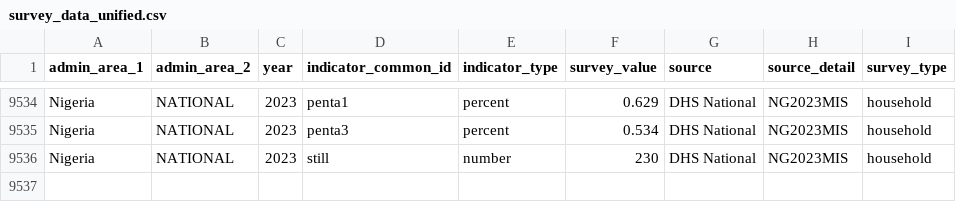
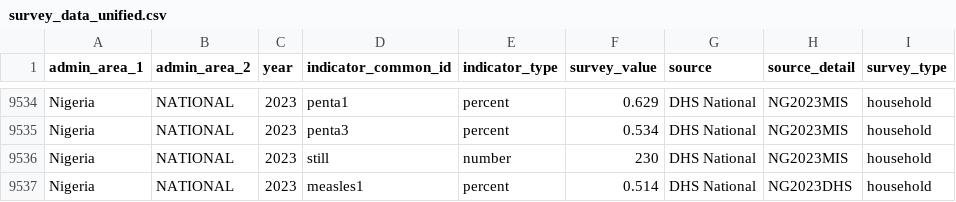
Before and after one commit to clairecda/FASTR_R_codes, a CSV file: survey_data_unified.csv, drawn as a sheet; only a part is shown, gaps mark what is left out.

Commit message:
measles value for 2023 - added

```diff
--- a/survey_data_unified.csv
+++ b/survey_data_unified.csv
@@ -9536 +9536,2 @@ Nigeria,NATIONAL,2023,penta3,percent,0.534,DHS National,NG2023MIS,household
 Nigeria,NATIONAL,2023,still,number,230,DHS National,NG2023MIS,household
+Nigeria,NATIONAL,2023,measles1,percent,0.514,DHS National,NG2023DHS,household
```
